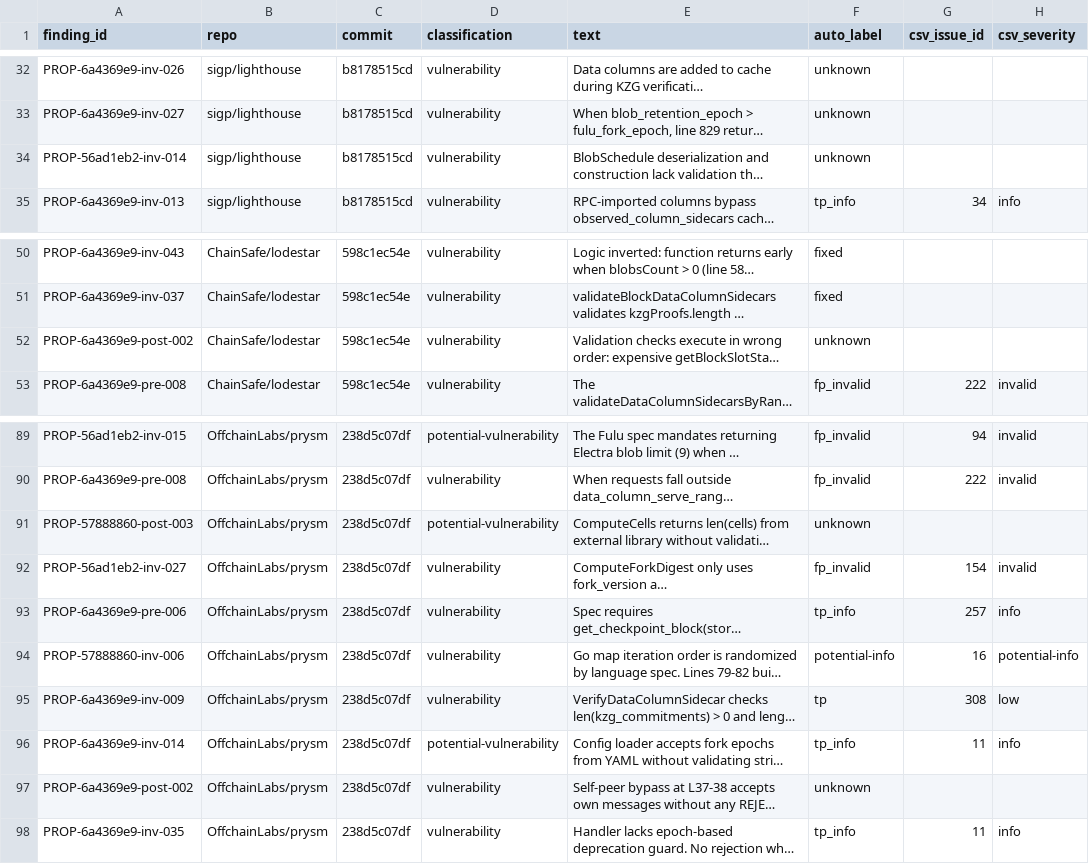
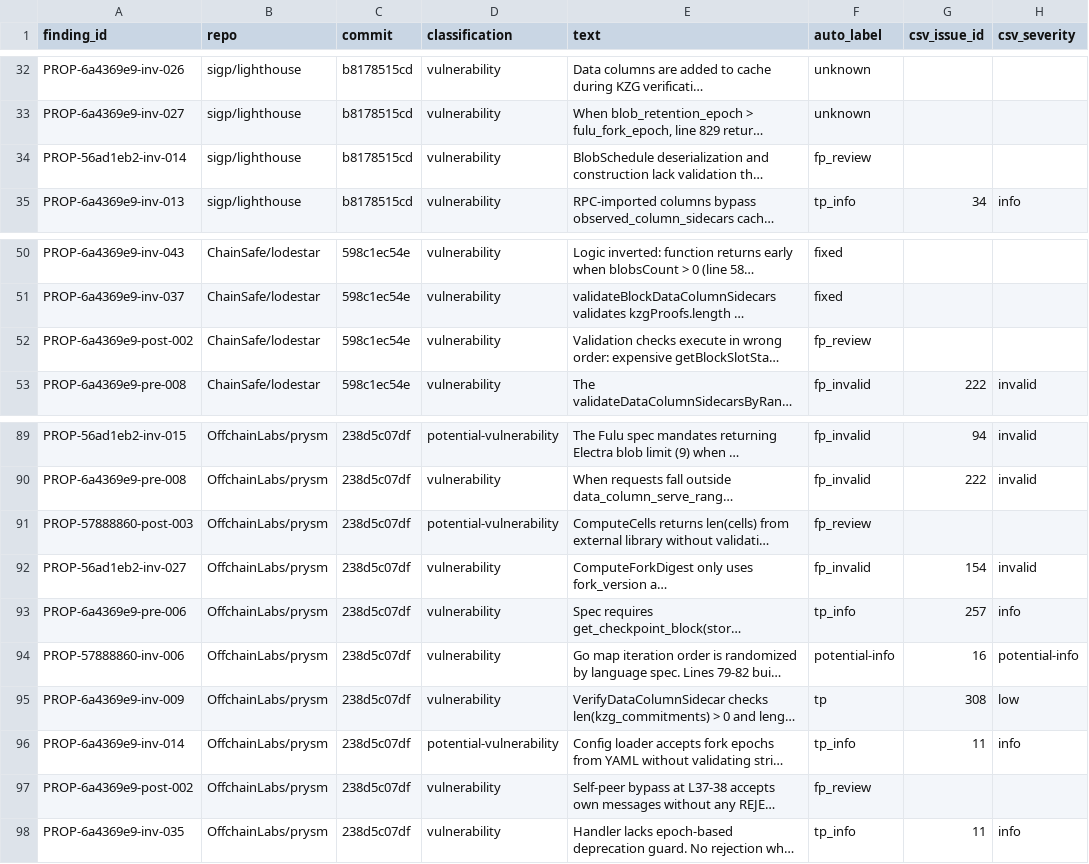
Before and after one commit to Meta-Develop/speca_for_codex, a CSV file: benchmarks/results/rq1/sherlock_ethereum_audit_contest/findings_labels.csv, drawn as a sheet; only a part is shown, gaps mark what is left out; long unchanged cells end in …; the diff names each change by its address in the sheet, - before the commit and + after, or states it on an @@ line.

Commit message:
benchmark: add token efficiency metrics + update unknown/fp_review CSVs
- Add compute_efficiency() to collect_phase04.py: tokens/finding,
  secs/finding (Phase 03), tokens/review, secs/review (Phase 04).
  Uses sum of per_log batch times for objective per-unit measurement.
- Show efficiency table in workflow step summary and generate_report.py
- Update findings_labels.csv: 4 unknown → fp_review (Phase 04 filtered)
- Update unknown_review.csv: remove 3 Phase 04 DISPUTED_FP entries

```diff
--- a/benchmarks/results/rq1/sherlock_ethereum_audit_contest/findings_labels.csv
+++ b/benchmarks/results/rq1/sherlock_ethereum_audit_contest/findings_labels.csv
-F34 (auto_label): unknown
+F34 (auto_label): fp_review
-F52 (auto_label): unknown
+F52 (auto_label): fp_review
-F91 (auto_label): unknown
+F91 (auto_label): fp_review
-F97 (auto_label): unknown
+F97 (auto_label): fp_review
```
Also changed, not shown: benchmarks/results/rq1/sherlock_ethereum_audit_contest/unknown_review.csv, 3 other files.
